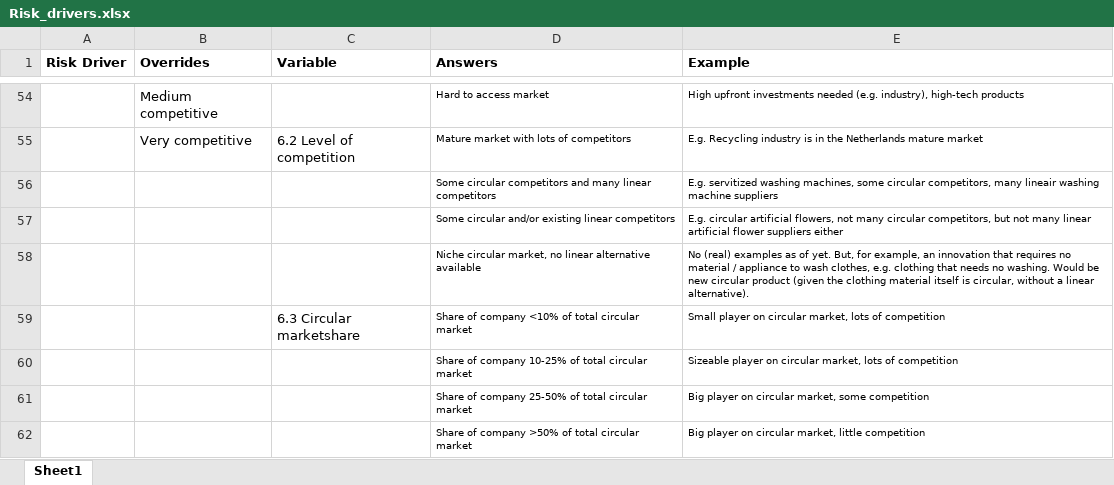
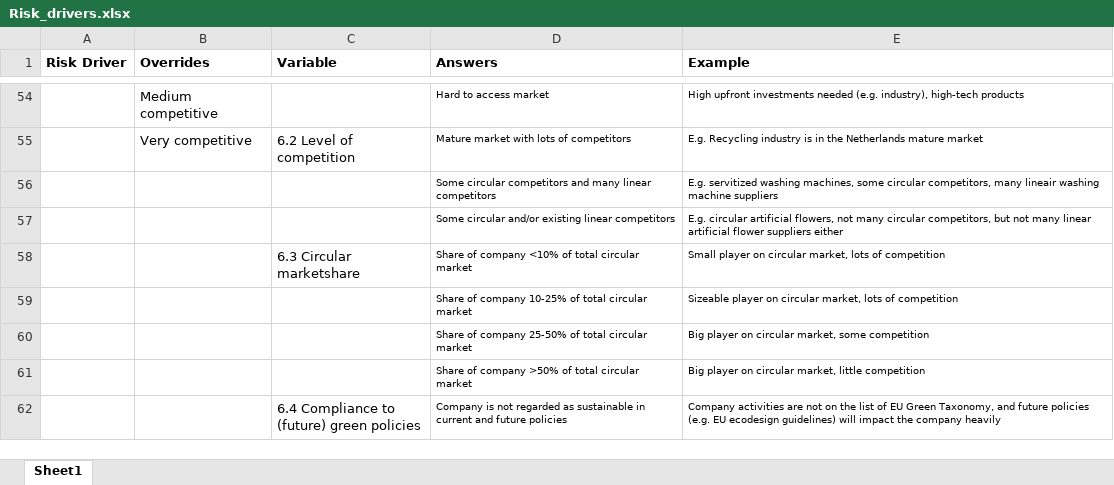
Before and after one commit to diederikhemmes/dashboard, an Excel workbook: Data/Risk_drivers.xlsx, sheet Sheet1, drawn as a sheet; only a part is shown, gaps mark what is left out; the shorter side is filled out with more unchanged rows; values as stored, in another font and other column widths than the file's, no borders; the diff names each change by its address in the sheet, - before the commit and + after, or states it on an @@ line.

Commit message:
changes to 6.2, one less answer option

```diff
--- a/Data/Risk_drivers.xlsx (sheet Sheet1)
+++ b/Data/Risk_drivers.xlsx (sheet Sheet1)
-row 58:  |  |  | Niche circular market, no linear alternative available | No (real) examples as of yet. But, for example, an innovation that requires no material / appliance to wash clothes, e.g. clothing that needs no washing. Would be new circular product (given the clothing material itself is circular, without a linear alternative).
```
